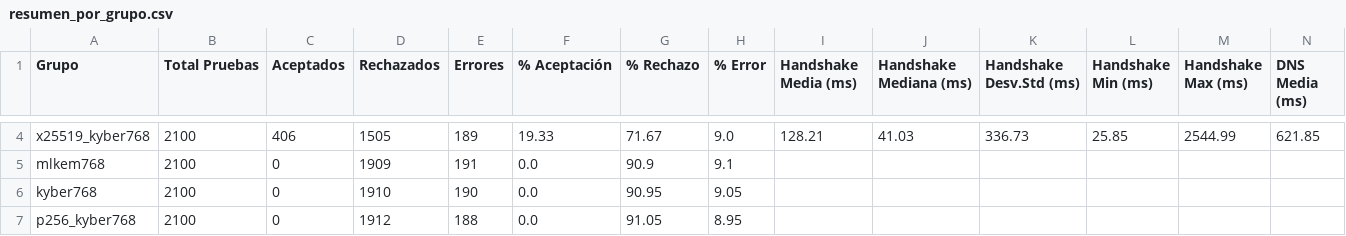
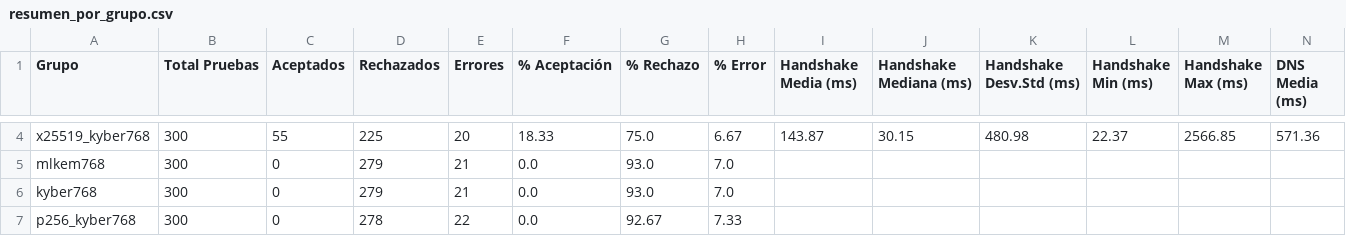
Before and after one commit to DiegoSanRoman/TFG-PQC, a CSV file: resultados/resumen_por_grupo.csv, drawn as a sheet; only a part is shown, gaps mark what is left out; the diff covers the shown part only; the diff names each change by its address in the sheet, - before the commit and + after, or states it on an @@ line.

```diff
--- a/resultados/resumen_por_grupo.csv
+++ b/resultados/resumen_por_grupo.csv
-B4:B7 (Total Pruebas): 2100
+B4:B7 (Total Pruebas): 300
-C4 (Aceptados): 406
+C4 (Aceptados): 55
-D4 (Rechazados): 1505
+D4 (Rechazados): 225
-E4 (Errores): 189
+E4 (Errores): 20
-F4 (% Aceptación): 19.33
+F4 (% Aceptación): 18.33
-G4 (% Rechazo): 71.67
+G4 (% Rechazo): 75.0
-H4 (% Error): 9.0
+H4 (% Error): 6.67
-I4 (Handshake Media (ms)): 128.21
+I4 (Handshake Media (ms)): 143.87
-J4 (Handshake Mediana (ms)): 41.03
+J4 (Handshake Mediana (ms)): 30.15
-K4 (Handshake Desv.Std (ms)): 336.73
+K4 (Handshake Desv.Std (ms)): 480.98
-L4 (Handshake Min (ms)): 25.85
+L4 (Handshake Min (ms)): 22.37
-M4 (Handshake Max (ms)): 2544.99
+M4 (Handshake Max (ms)): 2566.85
-N4 (DNS Media (ms)): 621.85
+N4 (DNS Media (ms)): 571.36
-D5 (Rechazados): 1909
+D5 (Rechazados): 279
-E5 (Errores): 191
+E5 (Errores): 21
-G5 (% Rechazo): 90.9
+G5 (% Rechazo): 93.0
-H5 (% Error): 9.1
+H5 (% Error): 7.0
-D6 (Rechazados): 1910
+D6 (Rechazados): 279
-E6 (Errores): 190
+E6 (Errores): 21
-G6 (% Rechazo): 90.95
+G6 (% Rechazo): 93.0
-H6 (% Error): 9.05
+H6 (% Error): 7.0
-D7 (Rechazados): 1912
+D7 (Rechazados): 278
-E7 (Errores): 188
+E7 (Errores): 22
-G7 (% Rechazo): 91.05
+G7 (% Rechazo): 92.67
-H7 (% Error): 8.95
+H7 (% Error): 7.33
```
Also changed, not shown: 85 edited cells elsewhere in this file, 8 other files.
